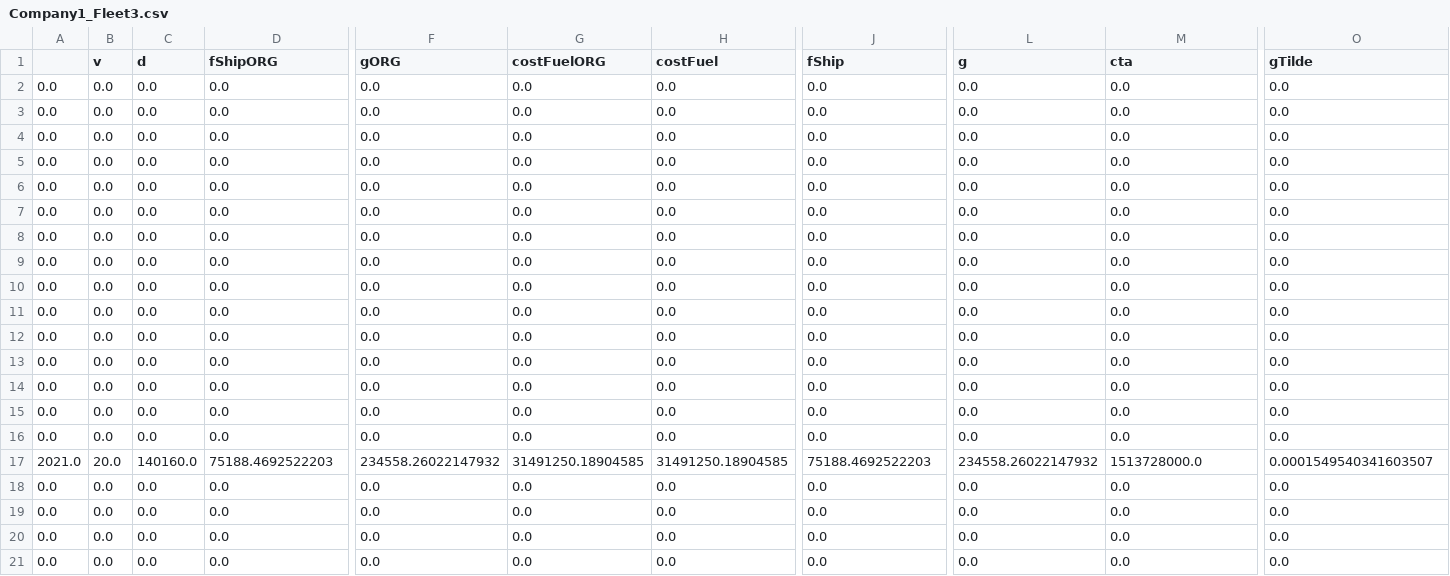
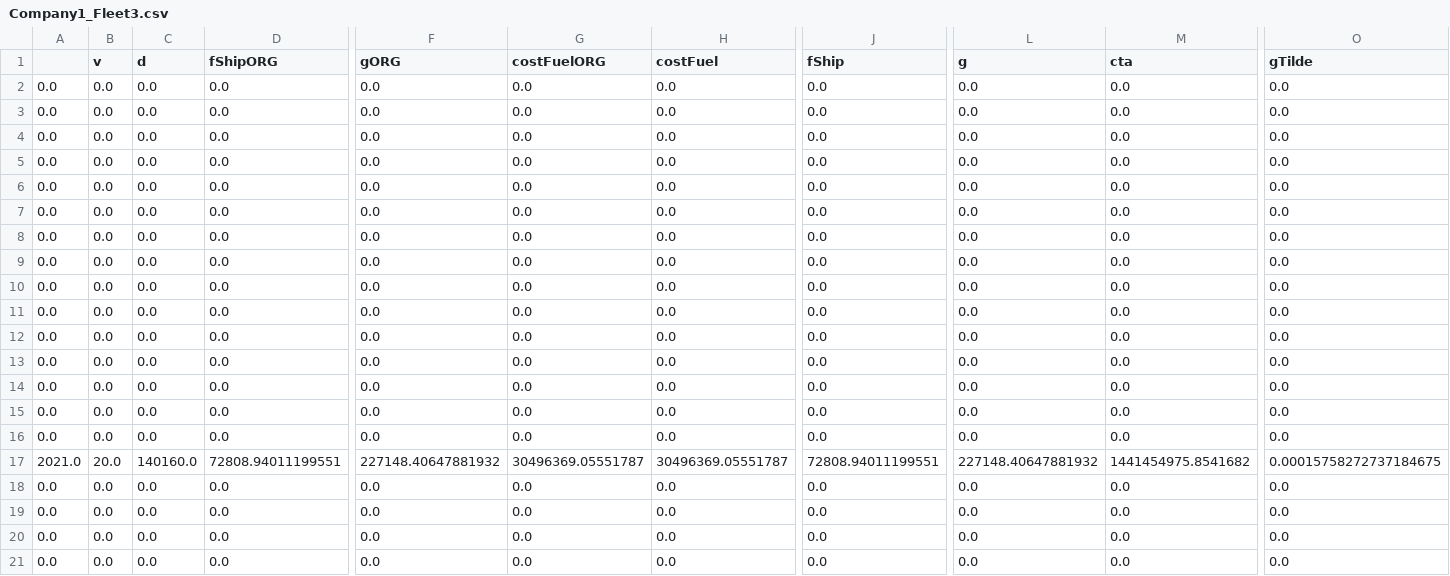
Before and after one commit to turn281/GHG-reduction-project, a CSV file: results/Company1_Fleet3.csv, drawn as a sheet; only a part is shown, gaps mark what is left out; the diff names each change by its address in the sheet, - before the commit and + after, or states it on an @@ line.

```diff
--- a/results/Company1_Fleet3.csv
+++ b/results/Company1_Fleet3.csv
-D17 (fShipORG): 75188.4692522203
+D17 (fShipORG): 72808.94011199551
-F17 (gORG): 234558.26022147932
+F17 (gORG): 227148.40647881932
-G17 (costFuelORG): 31491250.18904585
+G17 (costFuelORG): 30496369.05551787
-H17 (costFuel): 31491250.18904585
+H17 (costFuel): 30496369.05551787
-J17 (fShip): 75188.4692522203
+J17 (fShip): 72808.94011199551
-L17 (g): 234558.26022147932
+L17 (g): 227148.40647881932
-M17 (cta): 1513728000.0
+M17 (cta): 1441454975.8541682
-O17 (gTilde): 0.0001549540341603507
+O17 (gTilde): 0.00015758272737184675
```
Also changed, not shown: results/Company1.csv, results/Company1_Fleet1.csv, 11 other files.
